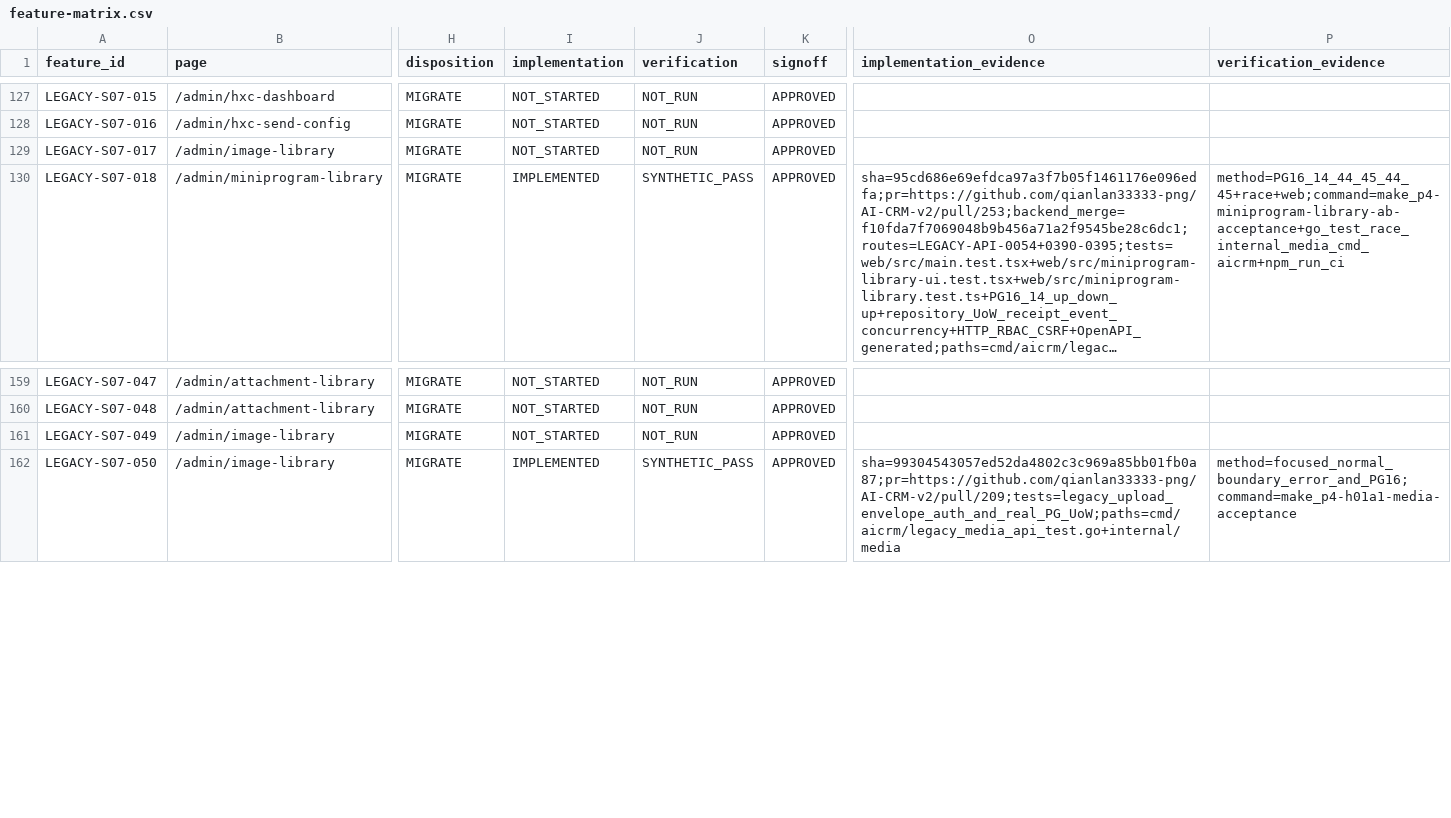
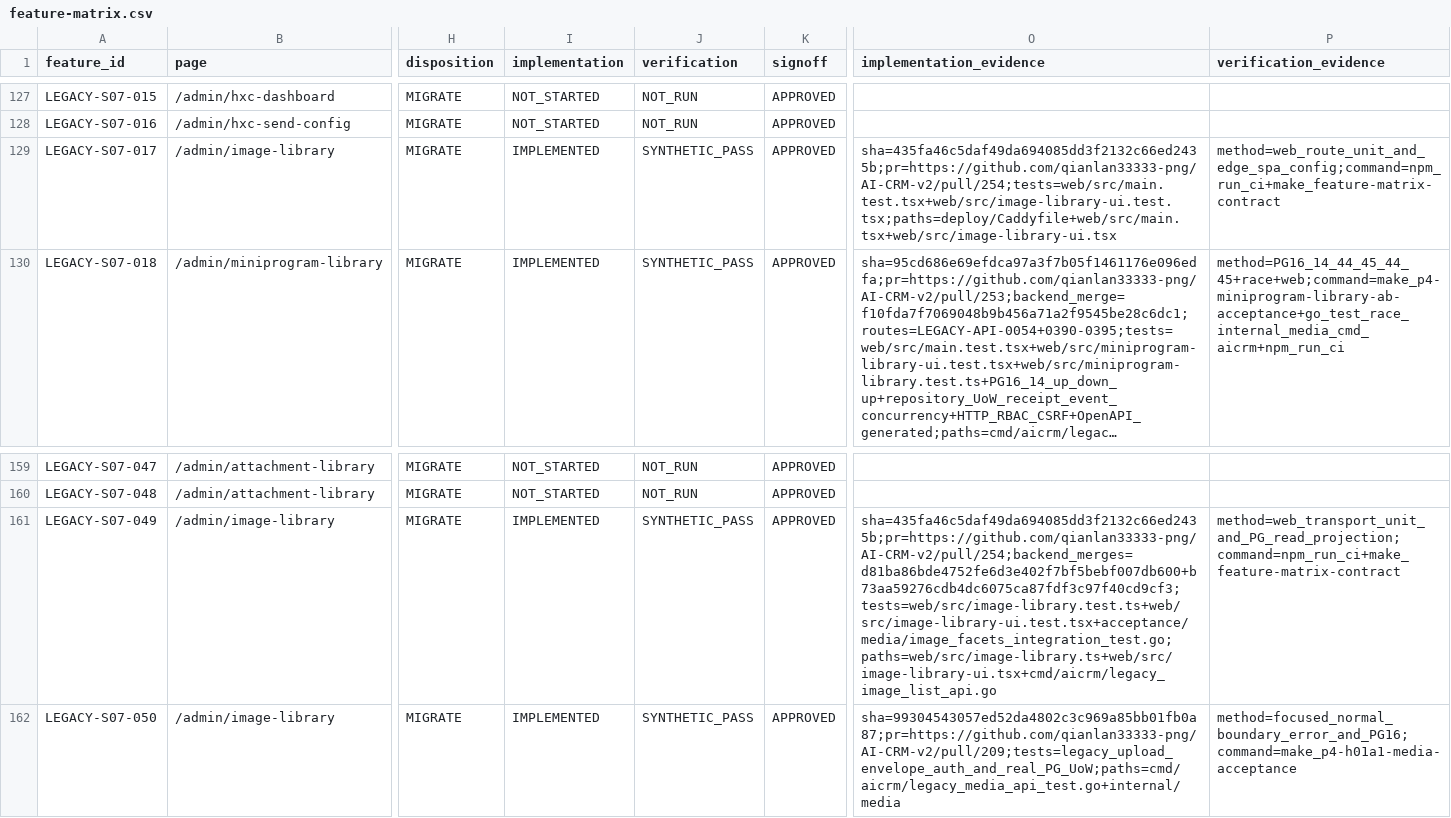
Before and after one commit to qianlan33333-png/AI-CRM-v2, a CSV file: docs/feature-matrix.csv, drawn as a sheet; only a part is shown, gaps mark what is left out; long unchanged cells end in …; the diff names each change by its address in the sheet, - before the commit and + after, or states it on an @@ line.

```diff
--- a/docs/feature-matrix.csv
+++ b/docs/feature-matrix.csv
-I129 (implementation): NOT_STARTED
+I129 (implementation): IMPLEMENTED
-J129 (verification): NOT_RUN
+J129 (verification): SYNTHETIC_PASS
-O129 (implementation_evidence): (empty)
+O129 (implementation_evidence): sha=435fa46c5daf49da694085dd3f2132c66ed2435b;pr=https://github.com/qianlan33333-png/AI-CRM-v2/pull/254;tests=web/src/main.test.tsx+web/src/image-library-ui.test.tsx;paths=deploy/Caddyfile+web/src/main.tsx+web/src/image-library-ui.tsx
-P129 (verification_evidence): (empty)
+P129 (verification_evidence): method=web_route_unit_and_edge_spa_config;command=npm_run_ci+make_feature-matrix-contract
-I161 (implementation): NOT_STARTED
+I161 (implementation): IMPLEMENTED
-J161 (verification): NOT_RUN
+J161 (verification): SYNTHETIC_PASS
-O161 (implementation_evidence): (empty)
+O161 (implementation_evidence): sha=435fa46c5daf49da694085dd3f2132c66ed2435b;pr=https://github.com/qianlan33333-png/AI-CRM-v2/pull/254;backend_merges=d81ba86bde4752fe6d3e402f7bf5bebf007db600+b73aa59276cdb4dc6075ca87fdf3c97f40cd9cf3;tests=web/src/image-library.test.ts+web/src/image-library-ui.test.tsx+acceptance/media/image_facets_integration_test.go;paths=web/src/image-library.ts+web/src/image-library-ui.tsx+cmd/aicrm/legacy_image_list_api.go
-P161 (verification_evidence): (empty)
+P161 (verification_evidence): method=web_transport_unit_and_PG_read_projection;command=npm_run_ci+make_feature-matrix-contract
```
Also changed, not shown: 2 other files.
